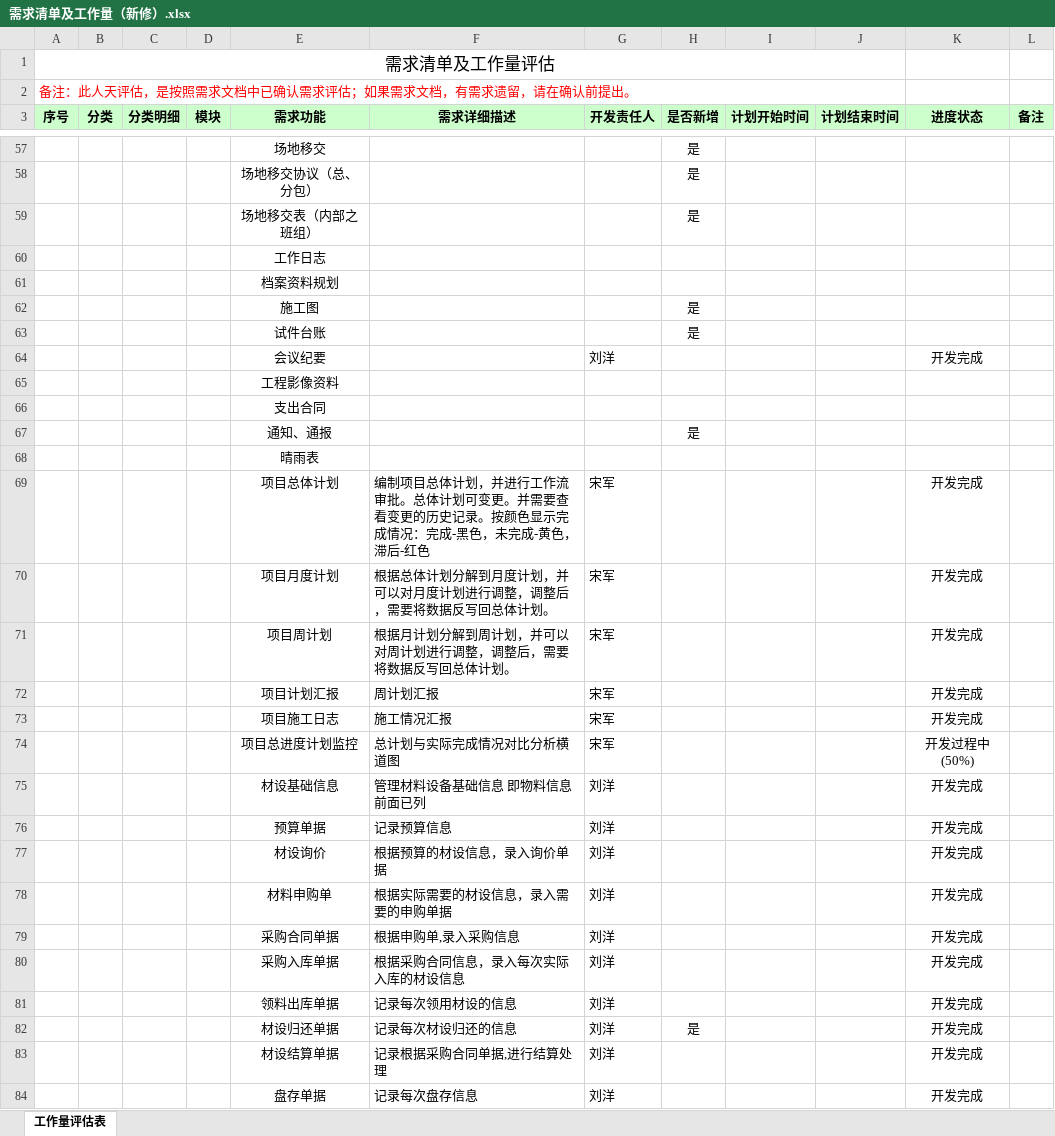
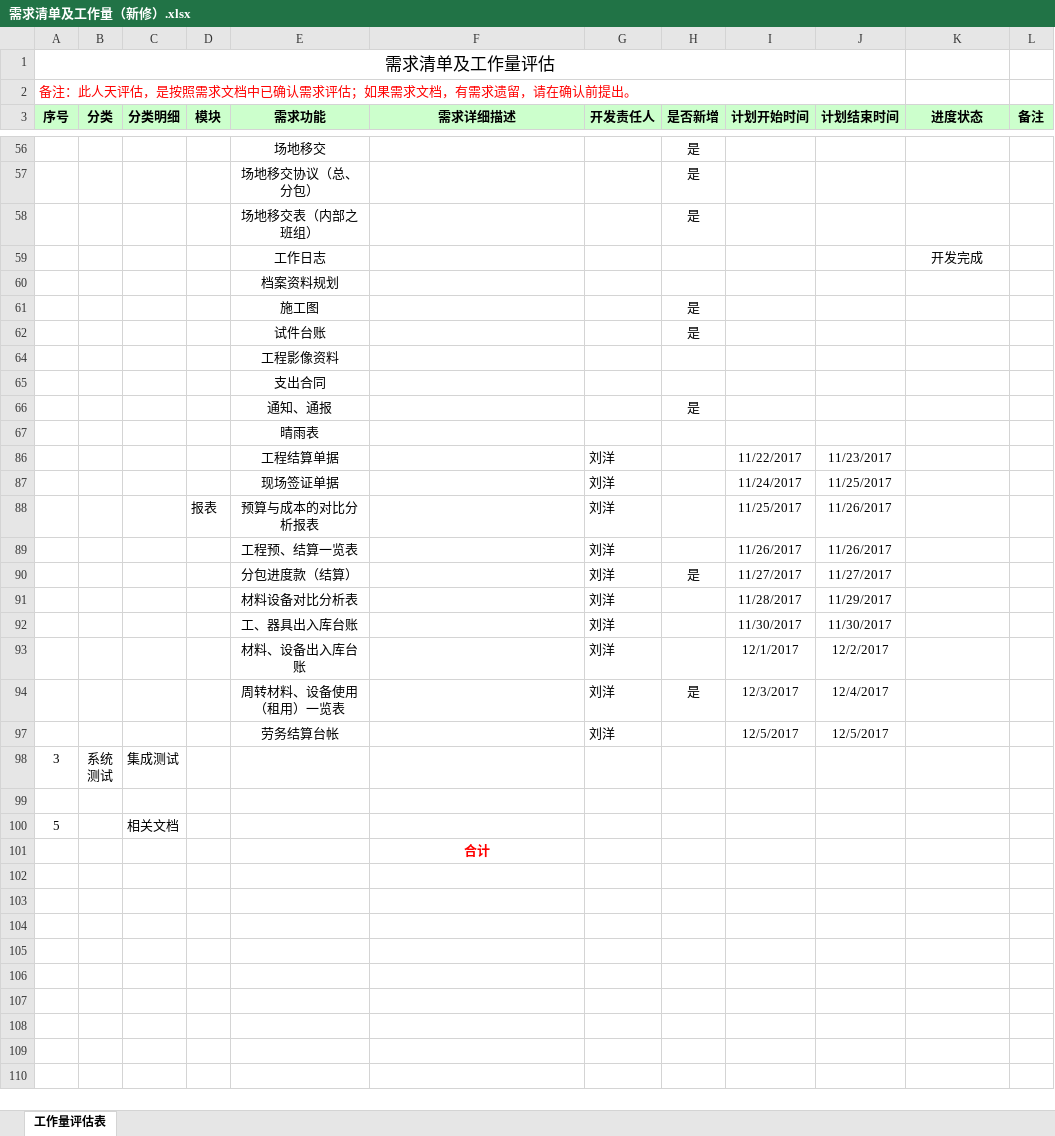
Before and after one commit to cqMySong/myapp, an Excel workbook: doc/需求清单及工作量（新修）.xlsx, sheet 工作量评估表, drawn as a sheet; only a part is shown, gaps mark what is left out; the shorter side is filled out with more unchanged rows; values as stored, in another font and other column widths than the file's, no borders; removed rows and columns are numbered as before the commit, all else as after; the diff covers the shown part only; the diff names each change by its address in the sheet, - before the commit and + after, or states it on an @@ line.

```diff
--- a/doc/需求清单及工作量（新修）.xlsx (sheet 工作量评估表)
+++ b/doc/需求清单及工作量（新修）.xlsx (sheet 工作量评估表)
-K59 (进度状态): (empty)
+K59 (进度状态): 开发完成
@@ row 64 hidden:  |  |  |  | 会议纪要 |  | 刘洋 |  |  |  | 开发完成 @@
@@ row 69 hidden:  |  |  |  | 项目总体计划 | 编制项目总体计划，并进行工作流审批。总体计划可变更。并需要查看变更的历史记录。按颜色显示完成情况：完成-黑色，未完成-黄色，滞后-红色 | 宋军 |  |  |  | 开发完成 @@
@@ row 70 hidden:  |  |  |  | 项目月度计划 | 根据总体计划分解到月度计划，并可以对月度计划进行调整，调整后，需要将数据反写回总体计划。 | 宋军 |  |  |  | 开发完成 @@
@@ row 71 hidden:  |  |  |  | 项目周计划 | 根据月计划分解到周计划，并可以对周计划进行调整，调整后，需要将数据反写回总体计划。 | 宋军 |  |  |  | 开发完成 @@
@@ row 72 hidden:  |  |  |  | 项目计划汇报 | 周计划汇报 | 宋军 |  |  |  | 开发完成 @@
@@ row 73 hidden:  |  |  |  | 项目施工日志 | 施工情况汇报 | 宋军 |  |  |  | 开发完成 @@
@@ row 74 hidden:  |  |  |  | 项目总进度计划监控 | 总计划与实际完成情况对比分析横道图 | 宋军 |  |  |  | 开发过程中(50%) @@
@@ row 75 hidden:  |  |  |  | 材设基础信息 | 管理材料设备基础信息 即物料信息 前面已列 | 刘洋 |  |  |  | 开发完成 @@
@@ row 76 hidden:  |  |  |  | 预算单据 | 记录预算信息 | 刘洋 |  |  |  | 开发完成 @@
@@ row 77 hidden:  |  |  |  | 材设询价 | 根据预算的材设信息，录入询价单据 | 刘洋 |  |  |  | 开发完成 @@
@@ row 78 hidden:  |  |  |  | 材料申购单 | 根据实际需要的材设信息，录入需要的申购单据 | 刘洋 |  |  |  | 开发完成 @@
@@ row 79 hidden:  |  |  |  | 采购合同单据 | 根据申购单,录入采购信息 | 刘洋 |  |  |  | 开发完成 @@
@@ row 80 hidden:  |  |  |  | 采购入库单据 | 根据采购合同信息，录入每次实际入库的材设信息 | 刘洋 |  |  |  | 开发完成 @@
@@ row 81 hidden:  |  |  |  | 领料出库单据 | 记录每次领用材设的信息 | 刘洋 |  |  |  | 开发完成 @@
@@ row 82 hidden:  |  |  |  | 材设归还单据 | 记录每次材设归还的信息 | 刘洋 | 是 |  |  | 开发完成 @@
@@ row 83 hidden:  |  |  |  | 材设结算单据 | 记录根据采购合同单据,进行结算处理 | 刘洋 |  |  |  | 开发完成 @@
@@ row 84 hidden:  |  |  |  | 盘存单据 | 记录每次盘存信息 | 刘洋 |  |  |  | 开发完成 @@
```
Also changed, not shown: 3 added rows, 8 removed rows, 37 hidden or unhidden rows and 6 edited cells elsewhere in this sheet, hidden cells.
